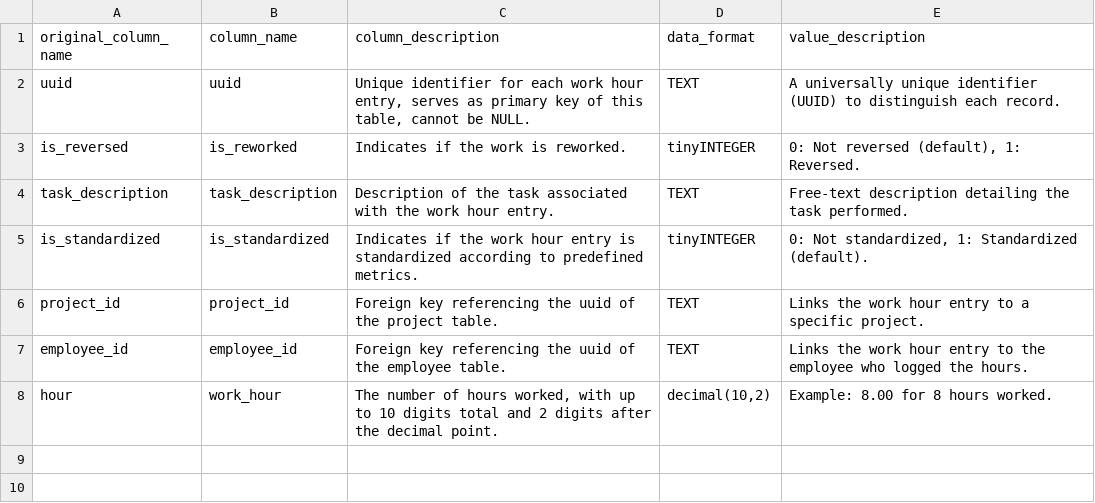
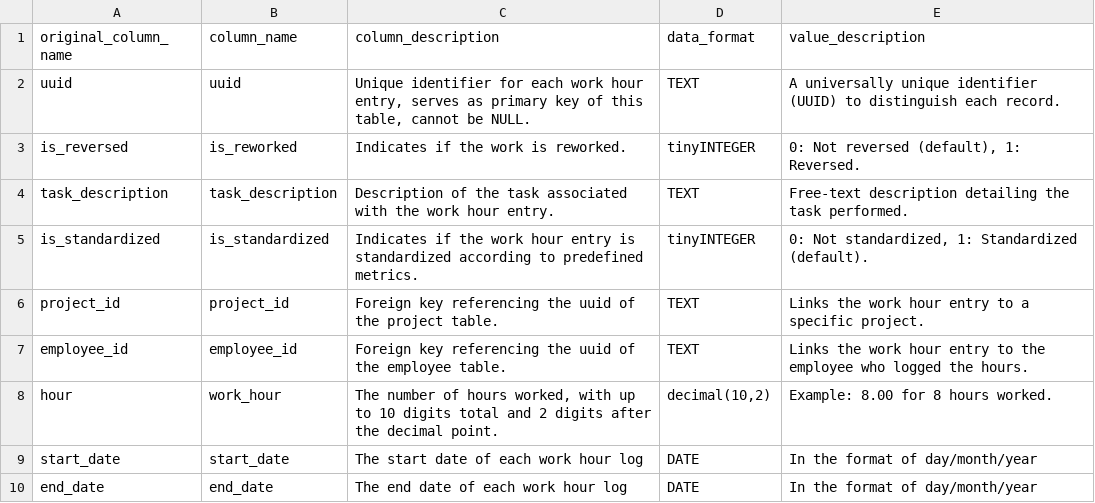
Before and after one commit to Lin-2357/WTL_employee_tracker, a CSV file: data/db_table_description - work_hour.csv, drawn as a sheet; the diff names each change by its address in the sheet, - before the commit and + after, or states it on an @@ line.

Commit message:
updated description

```diff
--- a/data/db_table_description - work_hour.csv
+++ b/data/db_table_description - work_hour.csv
+row 9: start_date | start_date | The start date of each work hour log | DATE | In the format of day/month/year
+row 10: end_date | end_date | The end date of each work hour log | DATE | In the format of day/month/year
```
